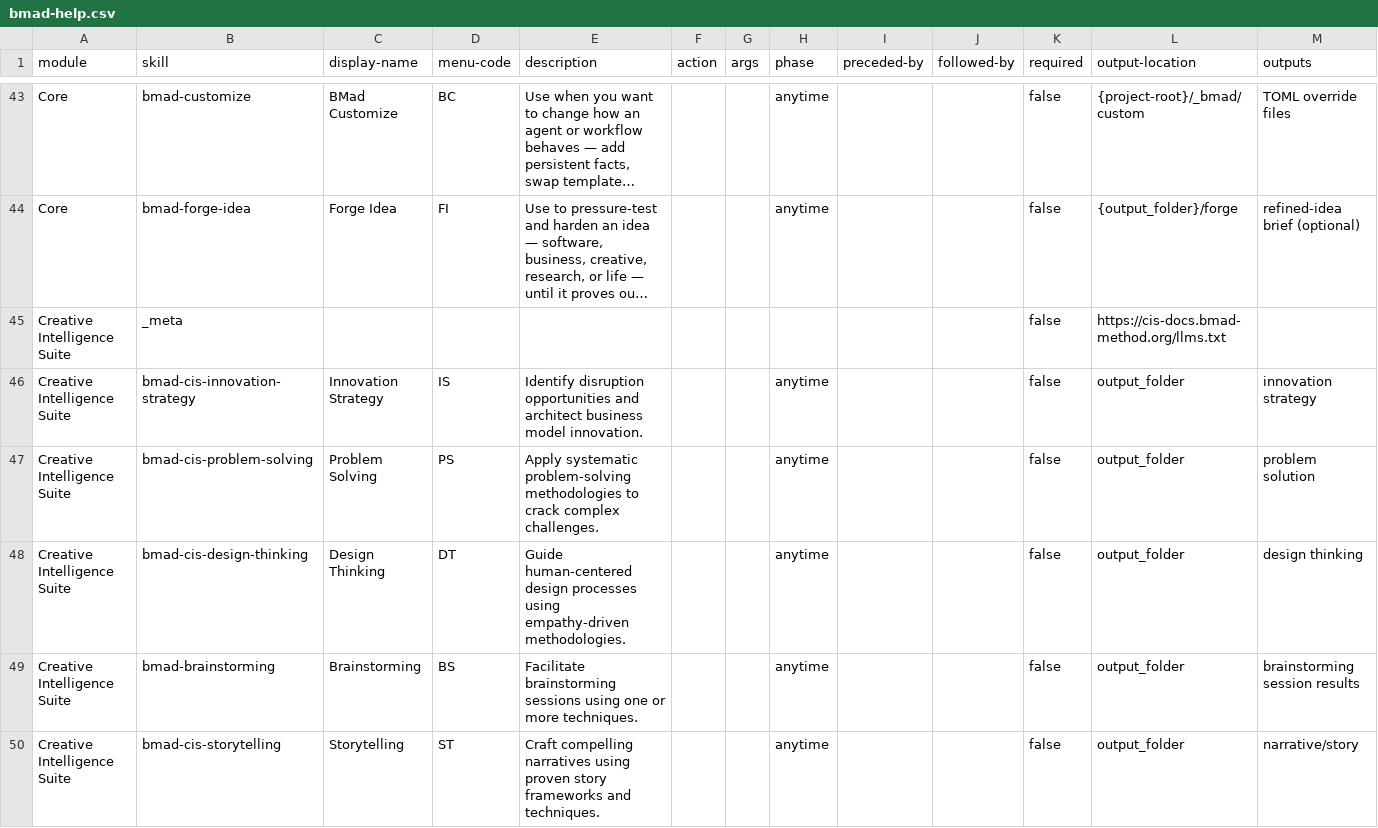
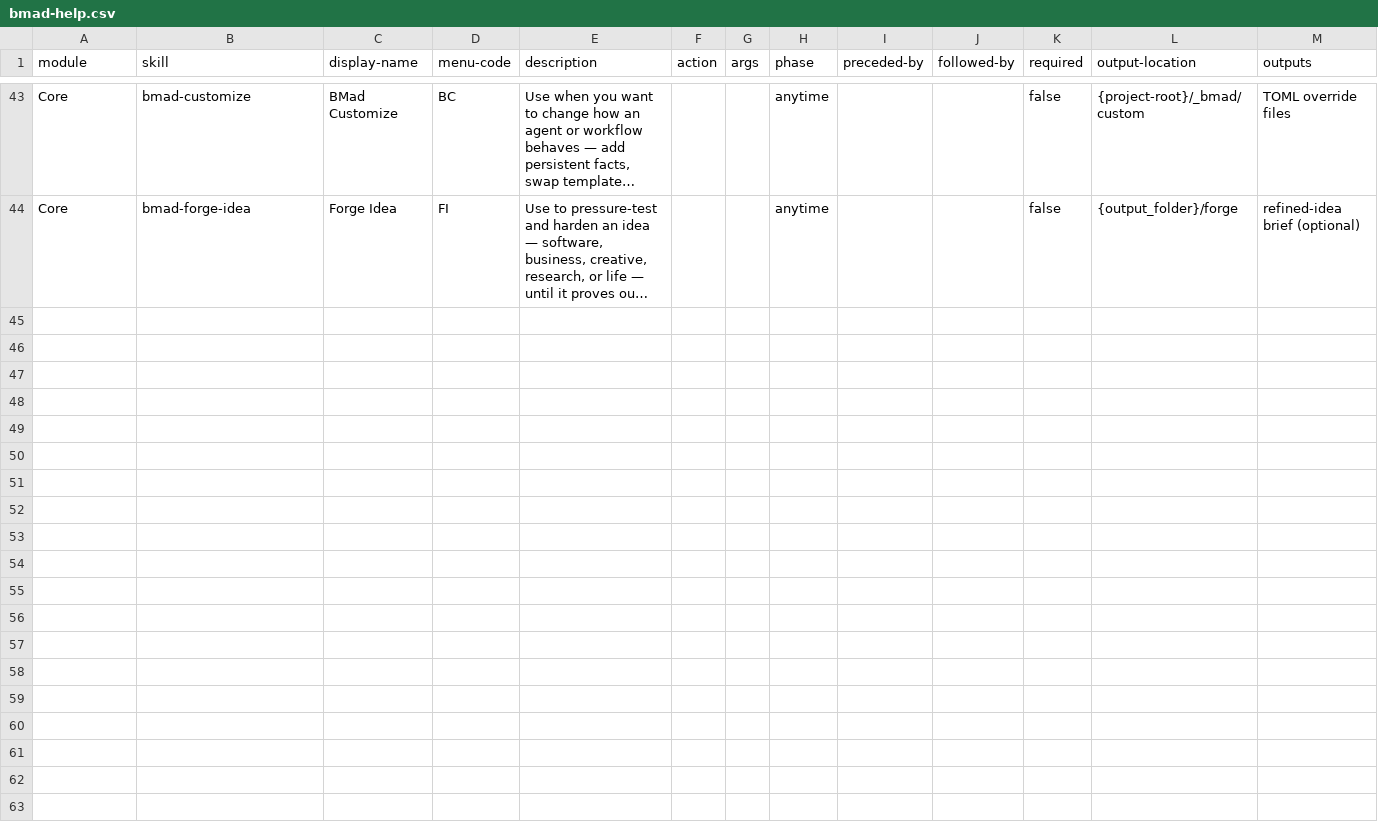
Before and after one commit to petrolal/nvim.dotfiles, a CSV file: _bmad/_config/bmad-help.csv, drawn as a sheet; only a part is shown, gaps mark what is left out; long unchanged cells end in …; the diff names each change by its address in the sheet, - before the commit and + after, or states it on an @@ line.

```diff
--- a/_bmad/_config/bmad-help.csv
+++ b/_bmad/_config/bmad-help.csv
-row 45: Creative Intelligence Suite | _meta |  |  |  |  |  |  |  |  | false | https://cis-docs.bmad-method.org/llms.txt
-row 46: Creative Intelligence Suite | bmad-cis-innovation-strategy | Innovation Strategy | IS | Identify disruption opportunities and architect business model innovation. |  |  | anytime |  |  | false | output_folder | innovation strategy
-row 47: Creative Intelligence Suite | bmad-cis-problem-solving | Problem Solving | PS | Apply systematic problem-solving methodologies to crack complex challenges. |  |  | anytime |  |  | false | output_folder | problem solution
-row 48: Creative Intelligence Suite | bmad-cis-design-thinking | Design Thinking | DT | Guide human-centered design processes using empathy-driven methodologies. |  |  | anytime |  |  | false | output_folder | design thinking
-row 49: Creative Intelligence Suite | bmad-brainstorming | Brainstorming | BS | Facilitate brainstorming sessions using one or more techniques. |  |  | anytime |  |  | false | output_folder | brainstorming session results
-row 50: Creative Intelligence Suite | bmad-cis-storytelling | Storytelling | ST | Craft compelling narratives using proven story frameworks and techniques. |  |  | anytime |  |  | false | output_folder | narrative/story
```
Also changed, not shown: _bmad/_config/files-manifest.csv, _bmad/_config/skill-manifest.csv, 21 other files.
